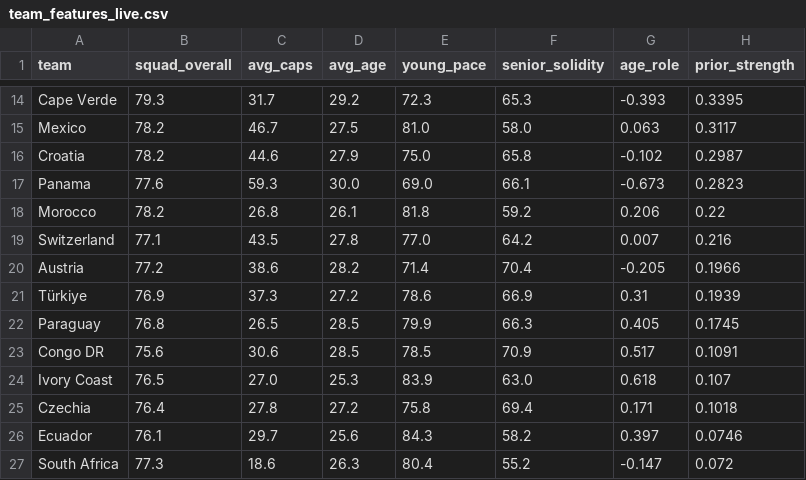
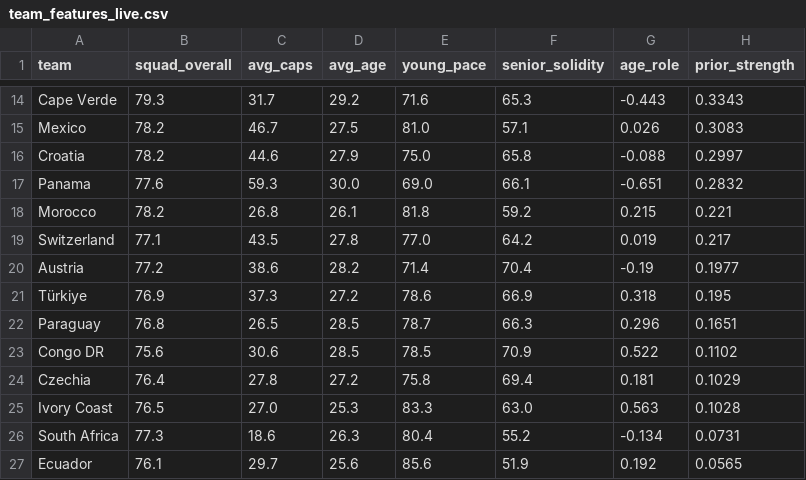
Before and after one commit to mariaob1201/2026-world-cup-analytics, a CSV file: data/processed/team_features_live.csv, drawn as a sheet; only a part is shown, gaps mark what is left out; removed rows and columns are numbered as before the commit, all else as after; the diff covers the shown part only; the diff names each change by its address in the sheet, - before the commit and + after, or states it on an @@ line.

```diff
--- a/data/processed/team_features_live.csv
+++ b/data/processed/team_features_live.csv
-E14 (young_pace): 72.3
+E14 (young_pace): 71.6
-G14 (age_role): -0.393
+G14 (age_role): -0.443
-H14 (prior_strength): 0.3395
+H14 (prior_strength): 0.3343
-F15 (senior_solidity): 58.0
+F15 (senior_solidity): 57.1
-G15 (age_role): 0.063
+G15 (age_role): 0.026
-H15 (prior_strength): 0.3117
+H15 (prior_strength): 0.3083
-G16 (age_role): -0.102
+G16 (age_role): -0.088
-H16 (prior_strength): 0.2987
+H16 (prior_strength): 0.2997
-G17 (age_role): -0.673
+G17 (age_role): -0.651
-H17 (prior_strength): 0.2823
+H17 (prior_strength): 0.2832
-G18 (age_role): 0.206
+G18 (age_role): 0.215
-H18 (prior_strength): 0.22
+H18 (prior_strength): 0.221
-G19 (age_role): 0.007
+G19 (age_role): 0.019
-H19 (prior_strength): 0.216
+H19 (prior_strength): 0.217
-G20 (age_role): -0.205
+G20 (age_role): -0.19
-H20 (prior_strength): 0.1966
+H20 (prior_strength): 0.1977
-G21 (age_role): 0.31
+G21 (age_role): 0.318
-H21 (prior_strength): 0.1939
+H21 (prior_strength): 0.195
-E22 (young_pace): 79.9
+E22 (young_pace): 78.7
-G22 (age_role): 0.405
+G22 (age_role): 0.296
-H22 (prior_strength): 0.1745
+H22 (prior_strength): 0.1651
-G23 (age_role): 0.517
+G23 (age_role): 0.522
-H23 (prior_strength): 0.1091
+H23 (prior_strength): 0.1102
-row 24: Ivory Coast | 76.5 | 27.0 | 25.3 | 83.9 | 63.0 | 0.618 | 0.107
-G24 (age_role): 0.171
+G24 (age_role): 0.181
-H24 (prior_strength): 0.1018
+H24 (prior_strength): 0.1029
-row 26: Ecuador | 76.1 | 29.7 | 25.6 | 84.3 | 58.2 | 0.397 | 0.0746
+row 25: Ivory Coast | 76.5 | 27.0 | 25.3 | 83.3 | 63.0 | 0.563 | 0.1028
-G26 (age_role): -0.147
+G26 (age_role): -0.134
-H26 (prior_strength): 0.072
+H26 (prior_strength): 0.0731
+row 27: Ecuador | 76.1 | 29.7 | 25.6 | 85.6 | 51.9 | 0.192 | 0.0565
```
Also changed, not shown: 1 added row, 1 removed row and 77 edited cells elsewhere in this file, data/processed/backtest.csv, data/processed/champion_tracker.csv, 14 other files.
